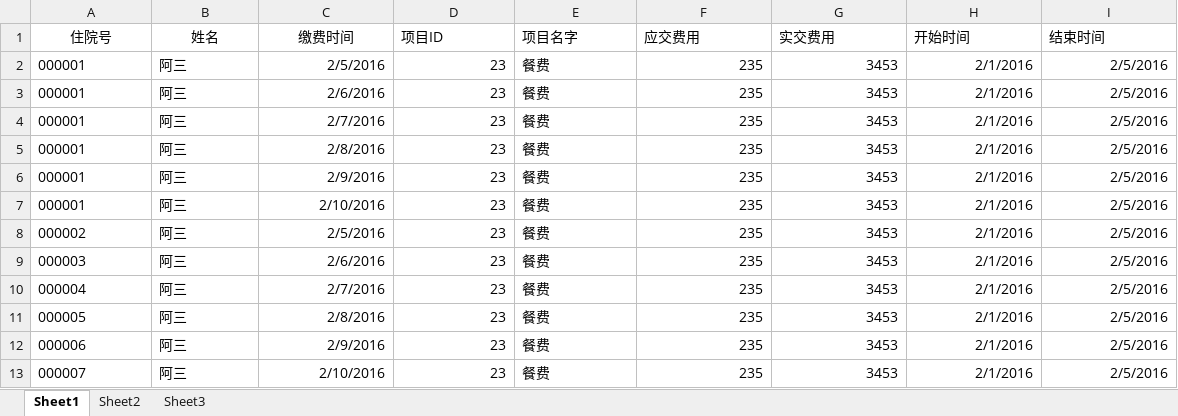
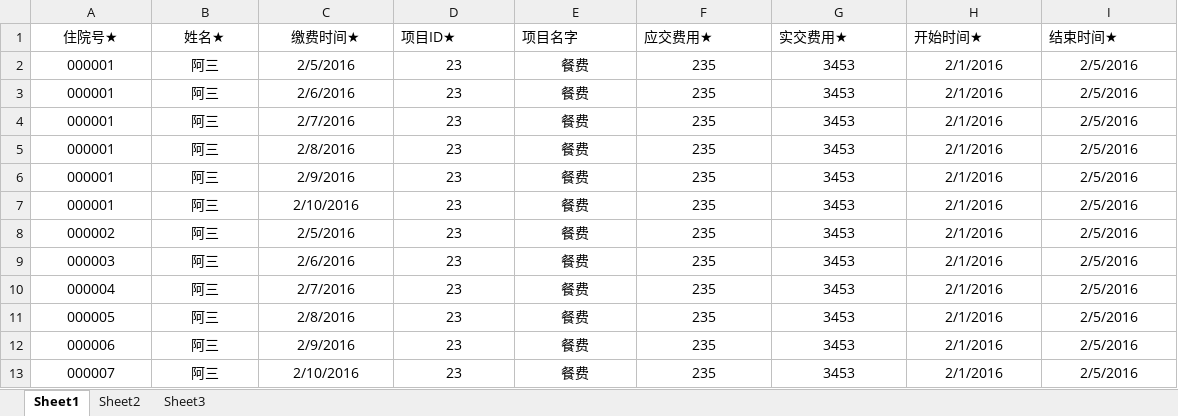
Before and after one commit to wnsj/SAMSERVER, an Excel workbook: src/main/resources/template/缴费信息导入模板.xlsx, sheet Sheet1, drawn as a sheet; values as stored, in another font and other column widths than the file's, no borders; the diff names each change by its address in the sheet, - before the commit and + after, or states it on an @@ line.

```diff
--- a/src/main/resources/template/缴费信息导入模板.xlsx (sheet Sheet1)
+++ b/src/main/resources/template/缴费信息导入模板.xlsx (sheet Sheet1)
-A1: 住院号
+A1: 住院号★
-B1: 姓名
+B1: 姓名★
-C1: 缴费时间
+C1: 缴费时间★
-D1: 项目ID
+D1: 项目ID★
-F1: 应交费用
+F1: 应交费用★
-G1: 实交费用
+G1: 实交费用★
-H1: 开始时间
+H1: 开始时间★
-I1: 结束时间
+I1: 结束时间★
-A2:B13 alignment: left
+A2:B13 alignment: center
-C2:D13 alignment: right
+C2:D13 alignment: center
-E2:E13 alignment: left
+E2:E13 alignment: center
-F2:I13 alignment: right
+F2:I13 alignment: center
```
Also changed, not shown: 3 other files.
